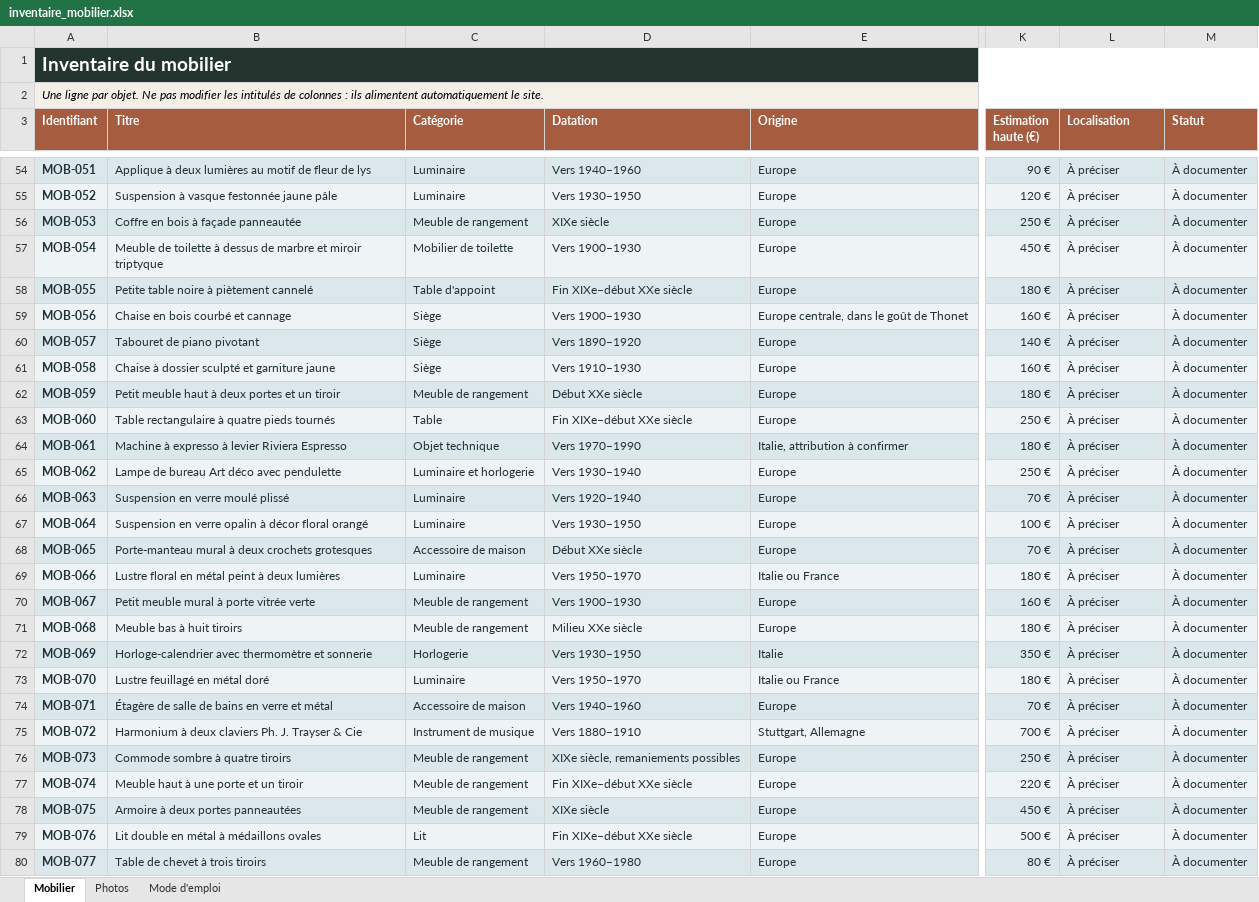
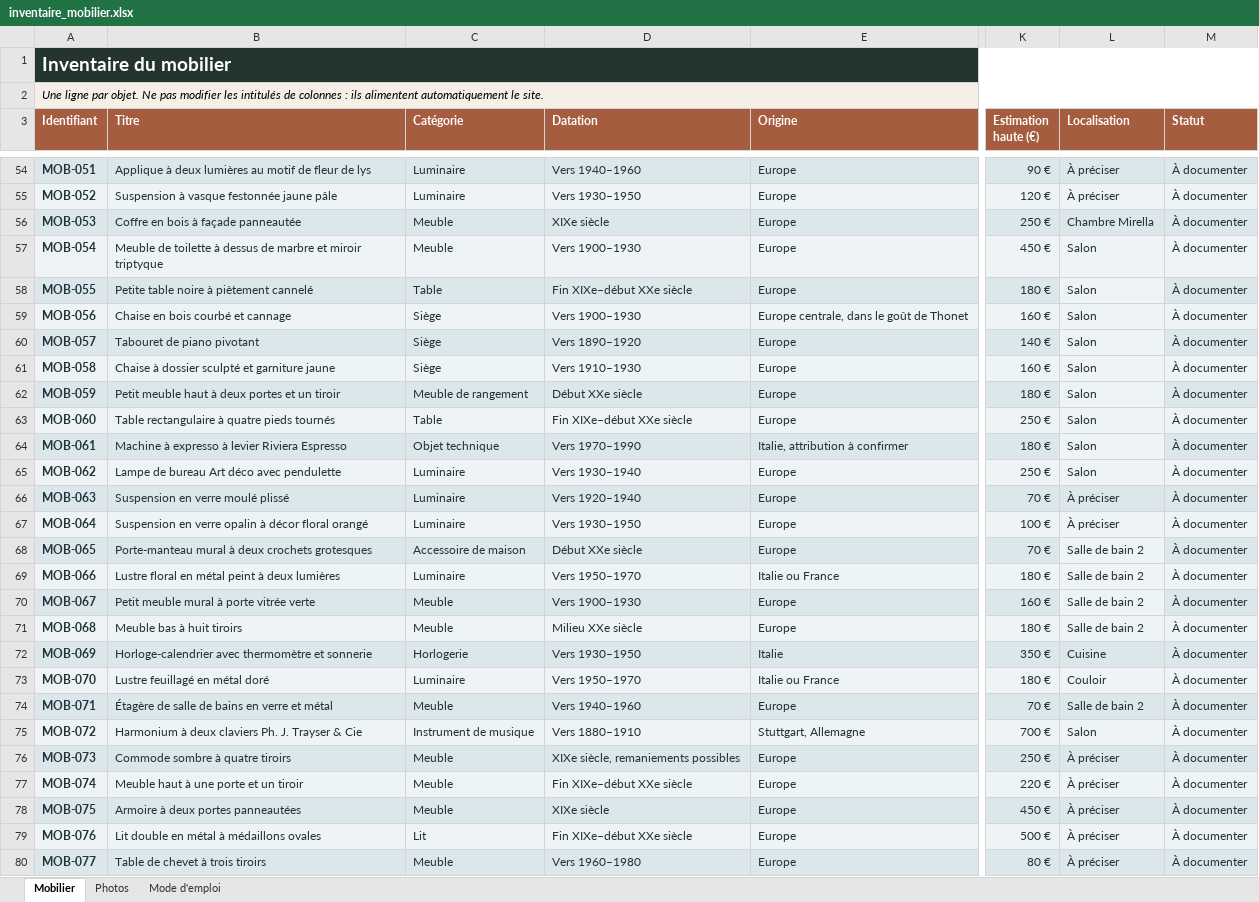
Before and after one commit to nicocoquet/emeleta, an Excel workbook: inventaire_mobilier.xlsx, sheet Mobilier, drawn as a sheet; only a part is shown, gaps mark what is left out; values as stored, in another font and other column widths than the file's, no borders; table styles not drawn; the diff covers the shown part only; the diff names each change by its address in the sheet, - before the commit and + after, or states it on an @@ line.

```diff
--- a/inventaire_mobilier.xlsx (sheet Mobilier)
+++ b/inventaire_mobilier.xlsx (sheet Mobilier)
-C56 (Catégorie): Meuble de rangement
+C56 (Catégorie): Meuble
-L56 (Localisation): À préciser
+L56 (Localisation): Chambre Mirella
-C57 (Catégorie): Mobilier de toilette
+C57 (Catégorie): Meuble
-L57:L65 (Localisation): À préciser
+L57:L65 (Localisation): Salon
-C58 (Catégorie): Table d'appoint
+C58 (Catégorie): Table
-C65 (Catégorie): Luminaire et horlogerie
+C65 (Catégorie): Luminaire
-L68:L71 (Localisation): À préciser
+L68:L71 (Localisation): Salle de bain 2
-C70:C71 (Catégorie): Meuble de rangement
+C70:C71 (Catégorie): Meuble
-L72 (Localisation): À préciser
+L72 (Localisation): Cuisine
-L73 (Localisation): À préciser
+L73 (Localisation): Couloir
-C74 (Catégorie): Accessoire de maison
+C74 (Catégorie): Meuble
-L74 (Localisation): À préciser
+L74 (Localisation): Salle de bain 2
-L75 (Localisation): À préciser
+L75 (Localisation): Salon
-C76:C78 (Catégorie): Meuble de rangement
+C76:C78 (Catégorie): Meuble
-C80 (Catégorie): Meuble de rangement
+C80 (Catégorie): Meuble
```
Also changed, not shown: 80 edited cells and cell formats elsewhere in this sheet.
